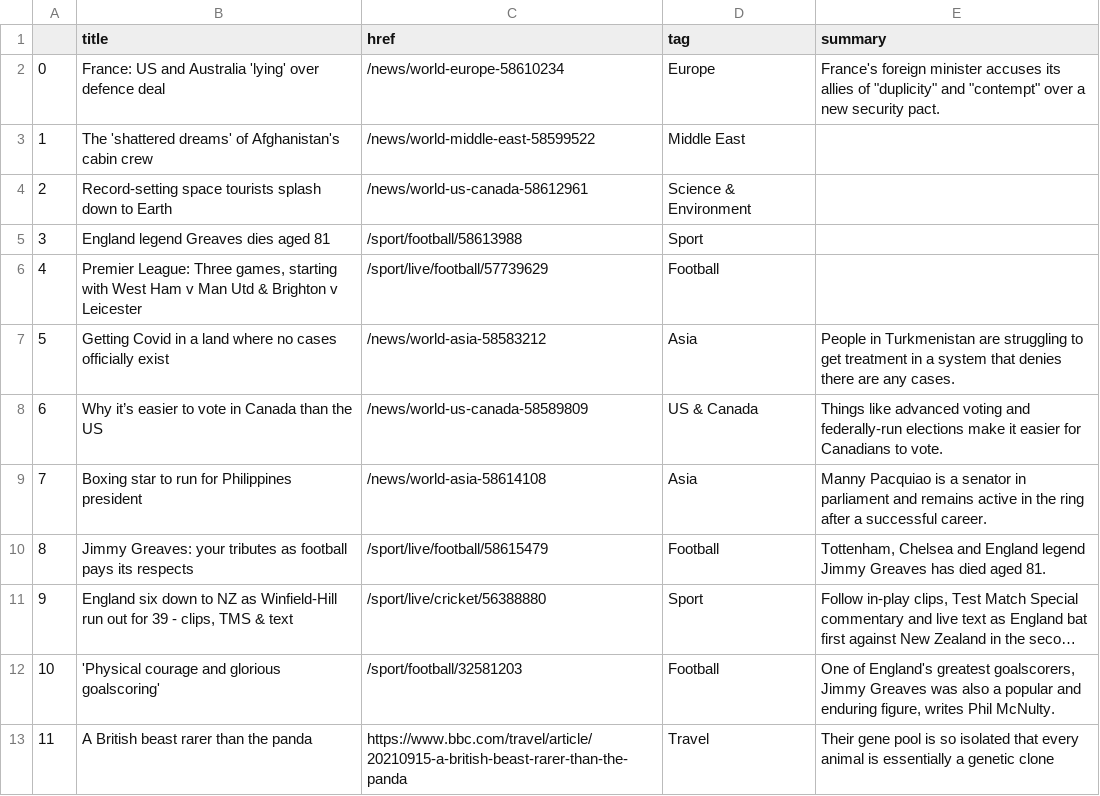
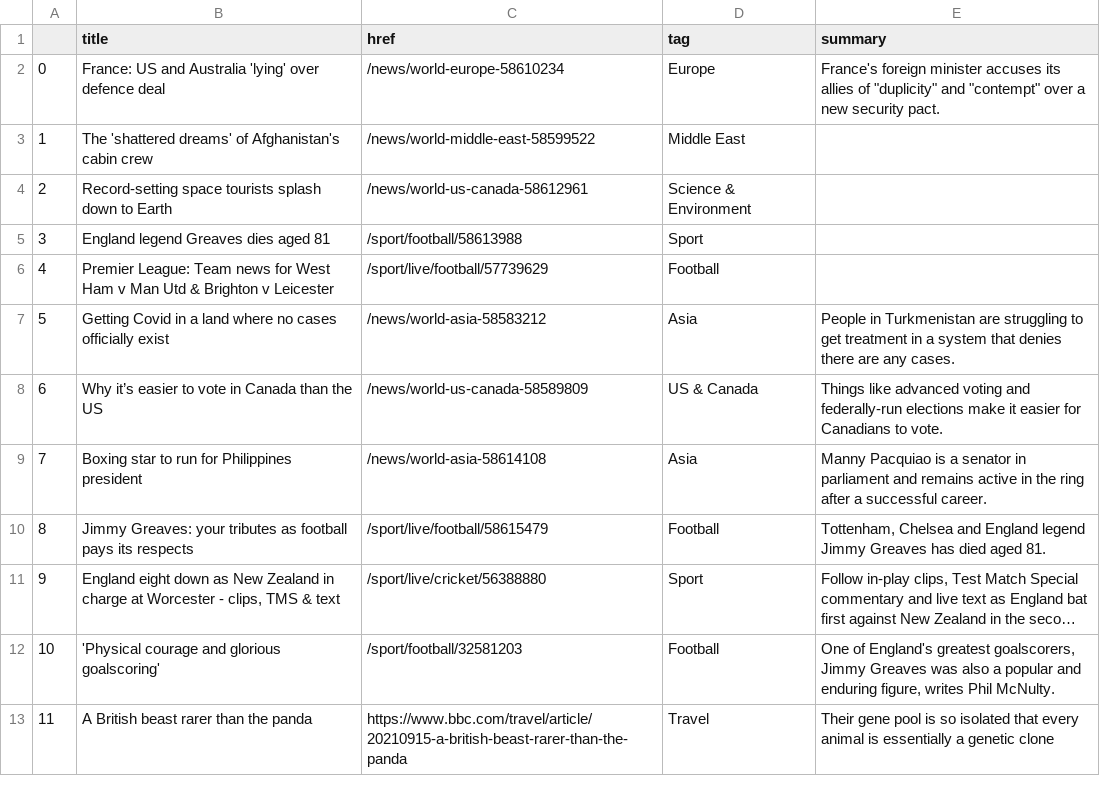
Before and after one commit to jjomalley/Auto-Scraper, a CSV file: bbc-headlines.csv, drawn as a sheet; only a part is shown; long unchanged cells end in …; the diff names each change by its address in the sheet, - before the commit and + after, or states it on an @@ line.

```diff
--- a/bbc-headlines.csv
+++ b/bbc-headlines.csv
-B6 (title): Premier League: Three games, starting with West Ham…
+B6 (title): Premier League: Team news for West Ham…
-B11 (title): England six down to NZ as Winfield-Hill run out for 39 - clips,…
+B11 (title): England eight down as New Zealand in charge at Worcester - clips,…
```
